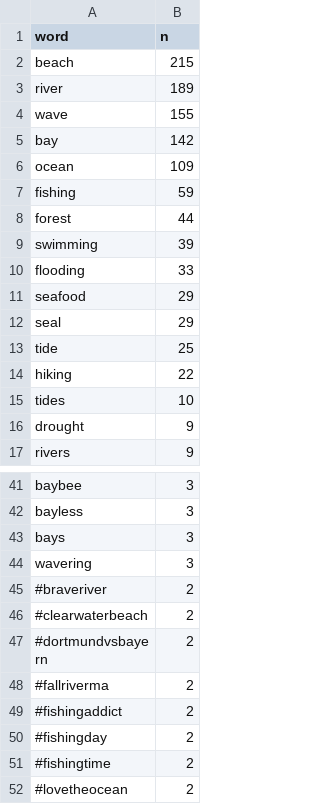
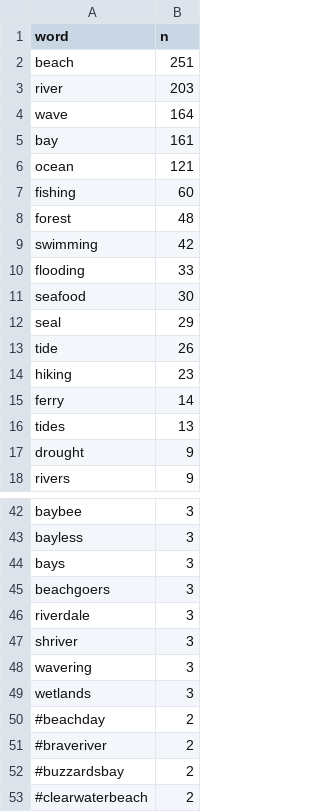
Before and after one commit to E-C-Enviroscape/snep_twitter, a CSV file: data/allsnep_freq.csv, drawn as a sheet; only a part is shown, gaps mark what is left out; the shorter side is filled out with more unchanged rows; the diff covers the shown part only.

Commit message:
updated with 6/19/20 data

```diff
--- a/data/allsnep_freq.csv
+++ b/data/allsnep_freq.csv
@@ -1,16 +1,17 @@
 "word","n"
-"beach",215
-"river",189
-"wave",155
-"bay",142
-"ocean",109
-"fishing",59
-"forest",44
-"swimming",39
+"beach",251
+"river",203
+"wave",164
+"bay",161
+"ocean",121
+"fishing",60
+"forest",48
+"swimming",42
 "flooding",33
-"seafood",29
+"seafood",30
 "seal",29
-"tide",25
-"hiking",22
-"tides",10
+"tide",26
+"hiking",23
+"ferry",14
+"tides",13
 "drought",9
@@ -43,4 +44,10 @@
 "bays",3
+"beachgoers",3
+"riverdale",3
+"shriver",3
 "wavering",3
+"wetlands",3
+"#beachday",2
 "#braveriver",2
+"#buzzardsbay",2
 "#clearwaterbeach",2
```
Also changed, not shown: 15 added rows, 7 removed rows and 1 edited cell elsewhere in this file, 6 other files.
